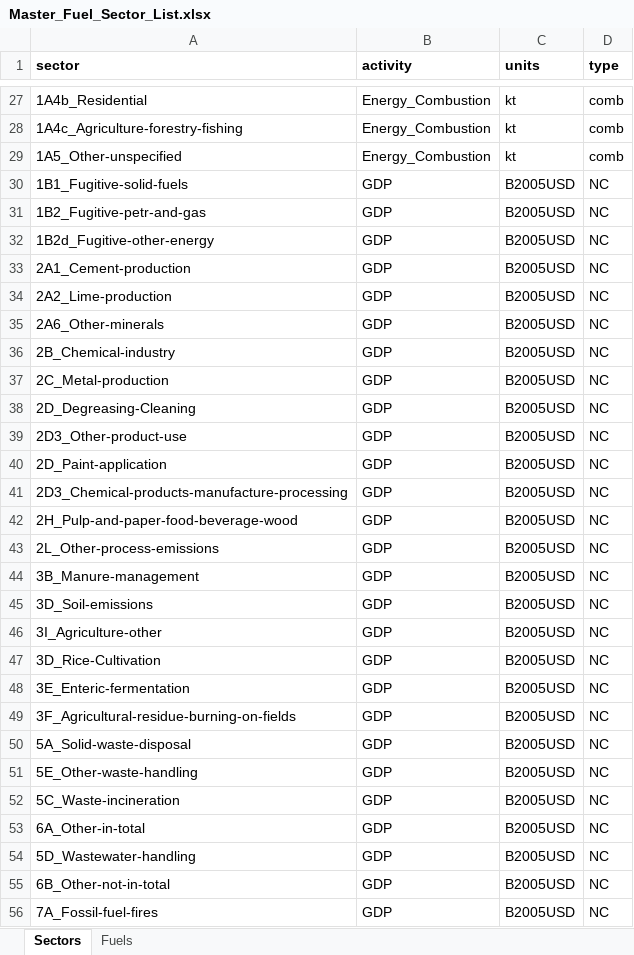
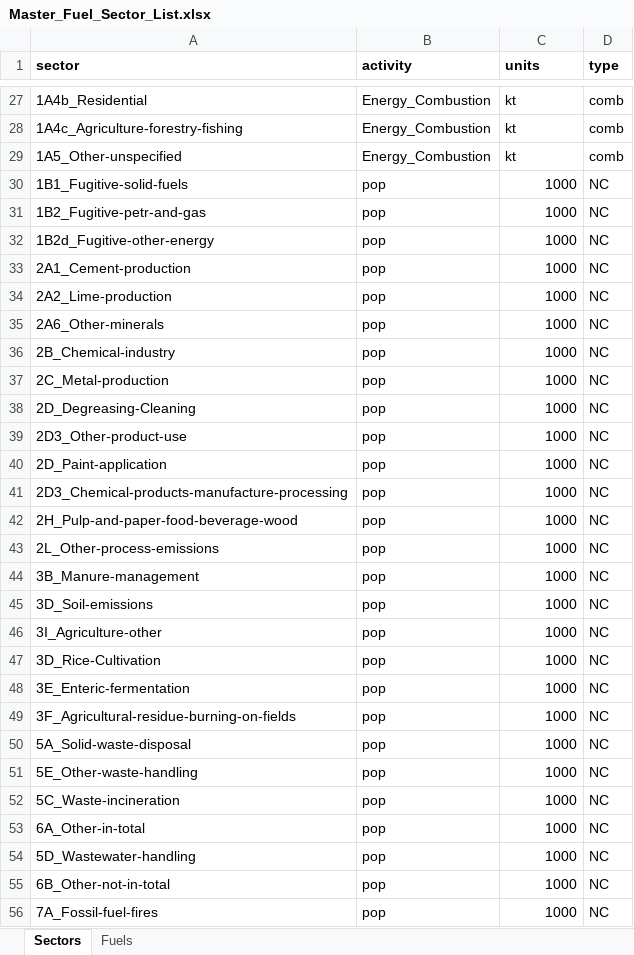
Before and after one commit to JGCRI/CEDS, an Excel workbook: input/mappings/Master_Fuel_Sector_List.xlsx, sheet Sectors, drawn as a sheet; only a part is shown, gaps mark what is left out; values as stored, in another font and other column widths than the file's, no borders; the diff covers the shown part only; the diff names each change by its address in the sheet, - before the commit and + after, or states it on an @@ line.

Commit message:
Change from GDP to population as the default process emission driver (since this is continuous throughout)

```diff
--- a/input/mappings/Master_Fuel_Sector_List.xlsx (sheet Sectors)
+++ b/input/mappings/Master_Fuel_Sector_List.xlsx (sheet Sectors)
-B30:B56 (activity): GDP
+B30:B56 (activity): pop
-C30:C56 (units): B2005USD
+C30:C56 (units): 1000
```
Also changed, not shown: 8 edited cells elsewhere in this sheet.
